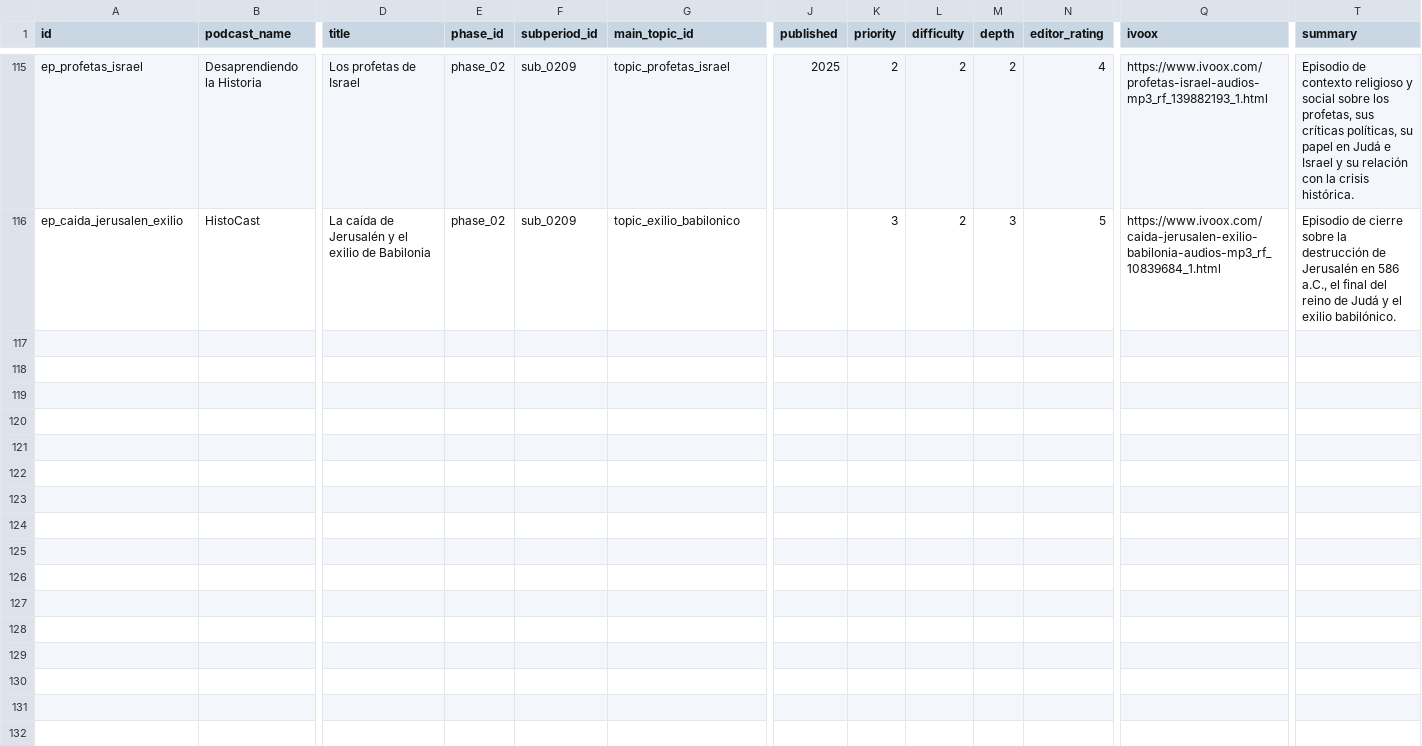
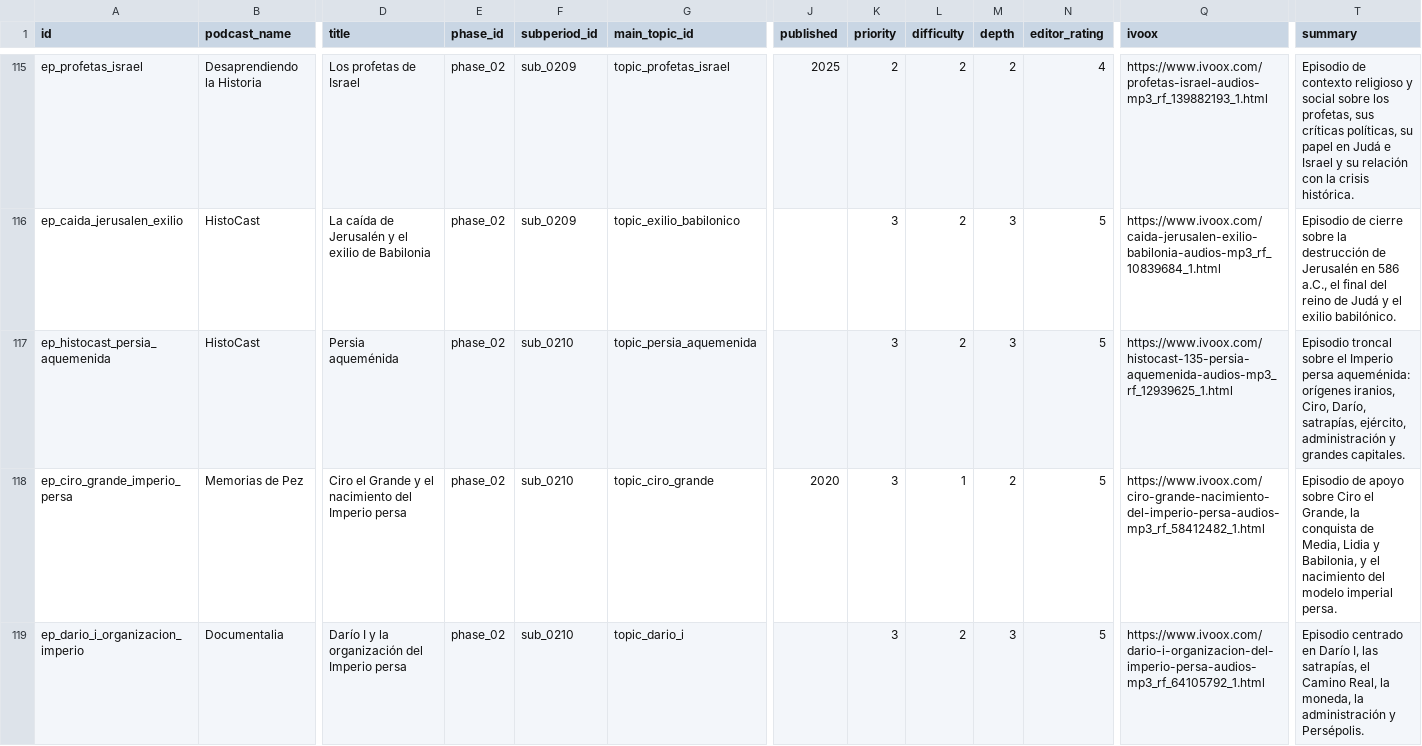
Before and after one commit to Sarssis/histoguia-database, a CSV file: exports/episodes.csv, drawn as a sheet; only a part is shown, gaps mark what is left out; rows hold the shown columns only; the diff covers the shown part only; the diff names each change by its address in the sheet, - before the commit and + after, or states it on an @@ line.

Commit message:
Activate period 2 subperiod 10 Achaemenid Persia

```diff
--- a/exports/episodes.csv
+++ b/exports/episodes.csv
+row 117: ep_histocast_persia_aquemenida | HistoCast | Persia aqueménida | phase_02 | sub_0210 | topic_persia_aquemenida |  | 3 | 2 | 3 | 5 | https://www.ivoox.com/histocast-135-persia-aquemenida-audios-mp3_rf_12939625_1.html | Episodio troncal sobre el Imperio persa aqueménida: orígenes iranios, Ciro, Darío, satrapías, ejército, administración y grandes capitales.
+row 118: ep_ciro_grande_imperio_persa | Memorias de Pez | Ciro el Grande y el nacimiento del Imperio persa | phase_02 | sub_0210 | topic_ciro_grande | 2020 | 3 | 1 | 2 | 5 | https://www.ivoox.com/ciro-grande-nacimiento-del-imperio-persa-audios-mp3_rf_58412482_1.html | Episodio de apoyo sobre Ciro el Grande, la conquista de Media, Lidia y Babilonia, y el nacimiento del modelo imperial persa.
+row 119: ep_dario_i_organizacion_imperio | Documentalia | Darío I y la organización del Imperio persa | phase_02 | sub_0210 | topic_dario_i |  | 3 | 2 | 3 | 5 | https://www.ivoox.com/dario-i-organizacion-del-imperio-persa-audios-mp3_rf_64105792_1.html | Episodio centrado en Darío I, las satrapías, el Camino Real, la moneda, la administración y Persépolis.
```
Also changed, not shown: 3 added rows elsewhere in this file, 12 other files.
